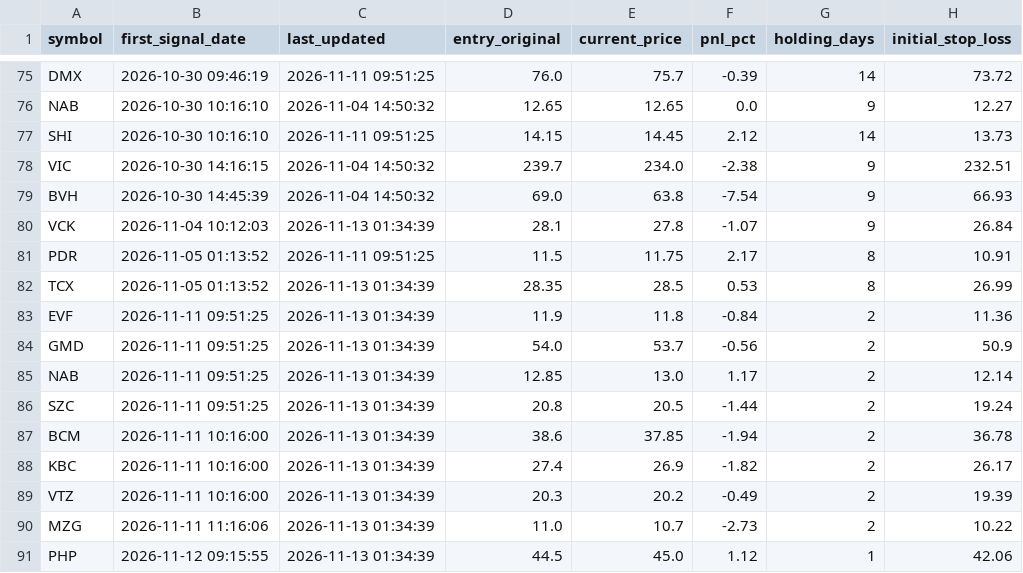
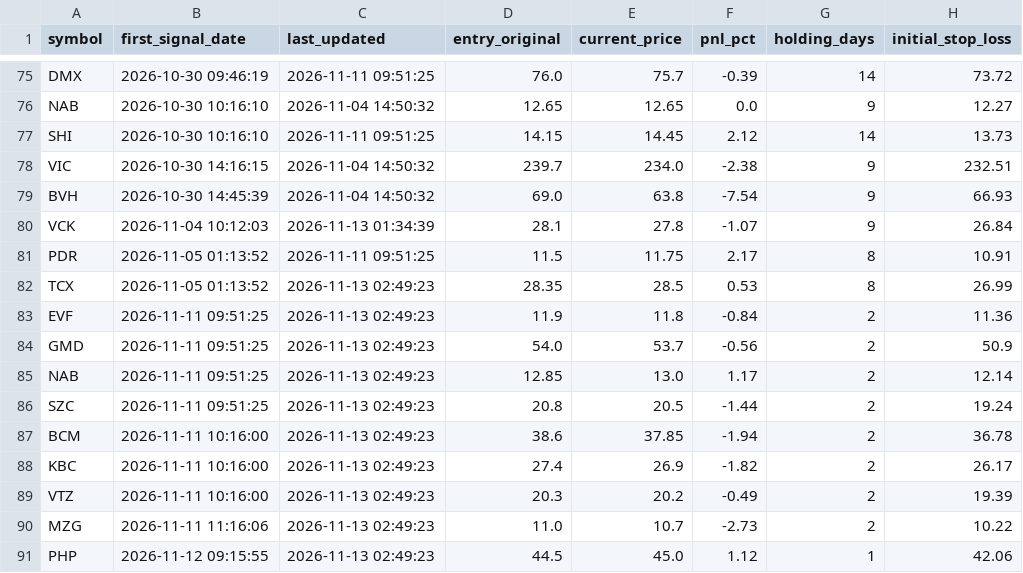
Before and after one commit to DaniNguyen2509/Neiro-Stock-VN, a CSV file: data/ml_signals_dataset.csv, drawn as a sheet; only a part is shown, gaps mark what is left out; the diff names each change by its address in the sheet, - before the commit and + after, or states it on an @@ line.

```diff
--- a/data/ml_signals_dataset.csv
+++ b/data/ml_signals_dataset.csv
-C82:C91 (last_updated): 2026-11-13 01:34:39
+C82:C91 (last_updated): 2026-11-13 02:49:23
```
Also changed, not shown: 5 other files.
